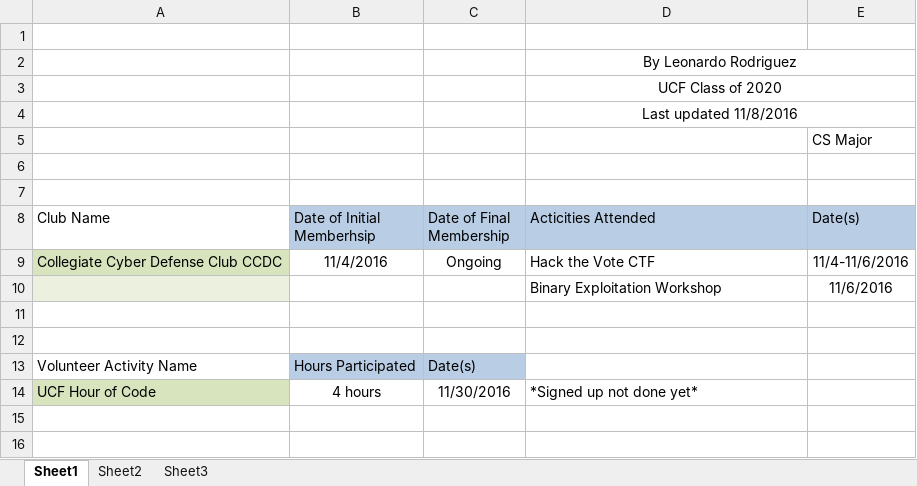
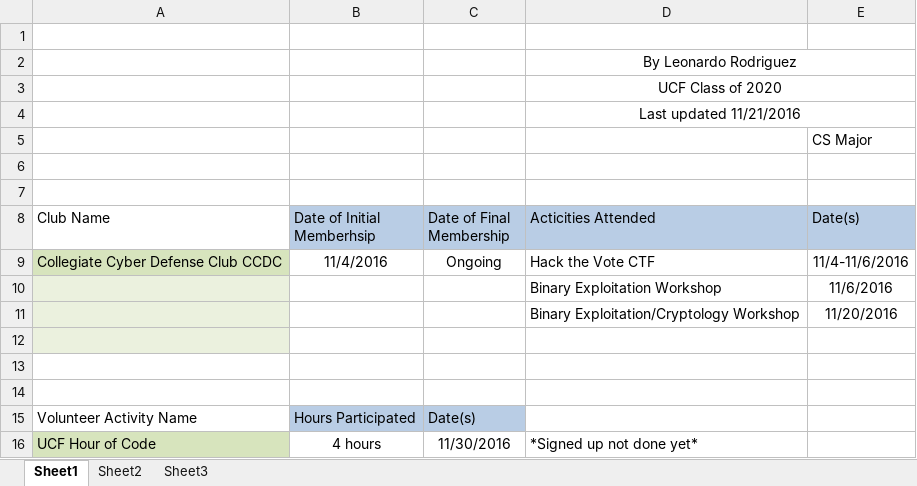
Before and after one commit to mangose10/mangose10.github.io, an Excel workbook: documents/ActivitiesSummary.xlsx, sheet Sheet1, drawn as a sheet; values as stored, in another font and other column widths than the file's, no borders; the diff names each change by its address in the sheet, - before the commit and + after, or states it on an @@ line.

```diff
--- a/documents/ActivitiesSummary.xlsx (sheet Sheet1)
+++ b/documents/ActivitiesSummary.xlsx (sheet Sheet1)
-D4 (Acticities Attended): Last updated 11/8/2016
+D4 (Acticities Attended): Last updated 11/21/2016
+row 11:  |  |  | Binary Exploitation/Cryptology Workshop | 11/20/2016
+row 12: (empty)
```
Also changed, not shown: 29 other files.
